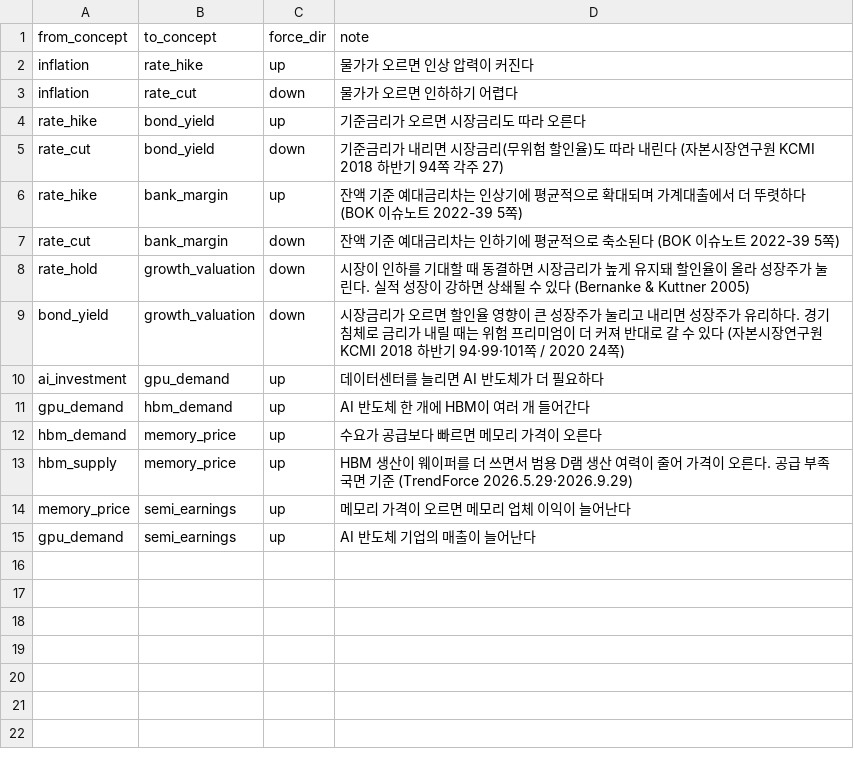
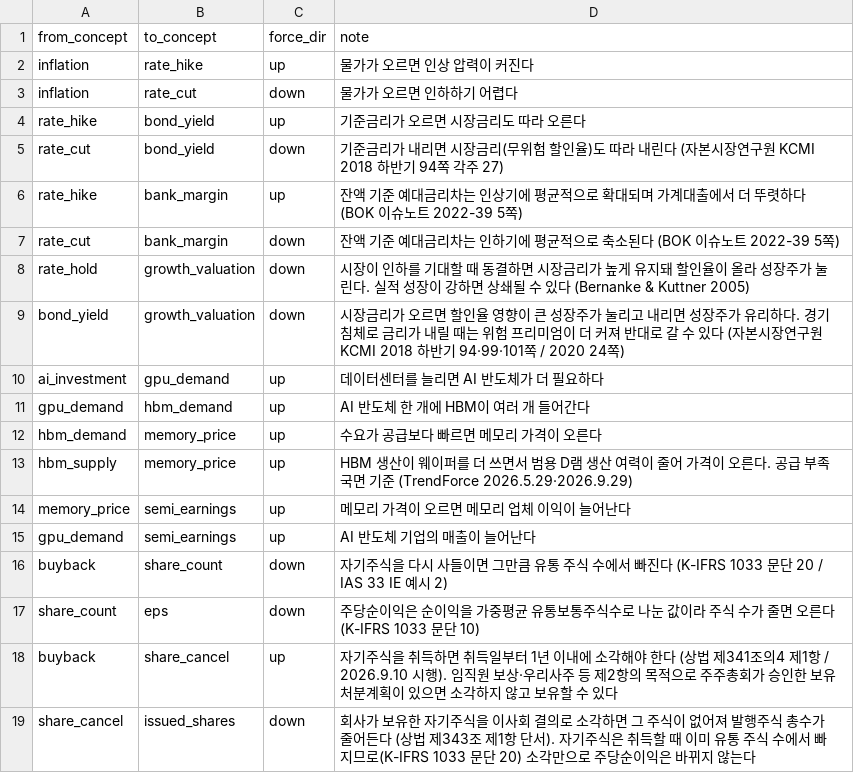
Before and after one commit to capstone-moneymate/moneymate, a CSV file: db/seeds/causal_edges.csv, drawn as a sheet.

Commit message:
feat: 개념 사전에 자사주 묶음 추가 (취득·소각·유통 주식 수·발행주식 총수·주당순이익)

```diff
--- a/db/seeds/causal_edges.csv
+++ b/db/seeds/causal_edges.csv
@@ -15 +15,5 @@ memory_price,semi_earnings,up,메모리 가격이 오르면 메모리 업체 이
 gpu_demand,semi_earnings,up,AI 반도체 기업의 매출이 늘어난다
+buyback,share_count,down,자기주식을 다시 사들이면 그만큼 유통 주식 수에서 빠진다 (K-IFRS 1033 문단 20 / IAS 33 IE 예시 2)
+share_count,eps,down,주당순이익은 순이익을 가중평균 유통보통주식수로 나눈 값이라 주식 수가 줄면 오른다 (K-IFRS 1033 문단 10)
+buyback,share_cancel,up,자기주식을 취득하면 취득일부터 1년 이내에 소각해야 한다 (상법 제341조의4 제1항 / 2026.9.10 시행). 임직원 보상·우리사주 등 제2항의 목적으로 주주총회가 승인한 보유처분계획이 있으면 소각하지 않고 보유할 수 있다
+share_cancel,issued_shares,down,회사가 보유한 자기주식을 이사회 결의로 소각하면 그 주식이 없어져 발행주식 총수가 줄어든다 (상법 제343조 제1항 단서). 자기주식은 취득할 때 이미 유통 주식 수에서 빠지므로(K-IFRS 1033 문단 20) 소각만으로 주당순이익은 바뀌지 않는다
```
Also changed, not shown: db/seeds/concepts.csv, 3 other files.
